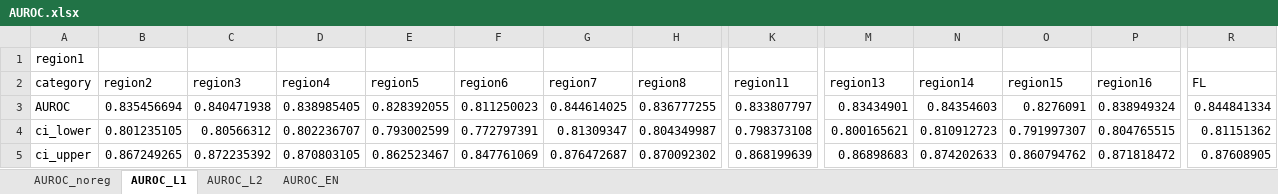
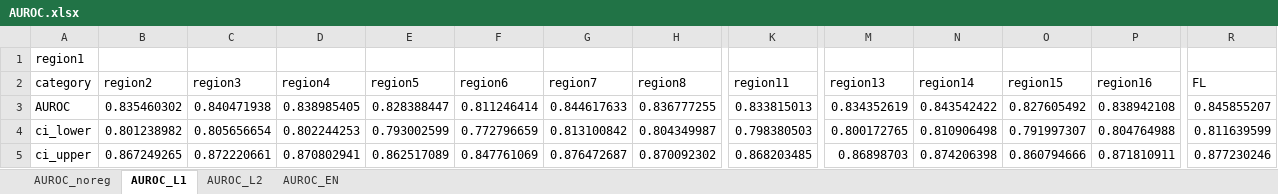
Before and after one commit to kkmmmmm/Federated-learning, an Excel workbook: outputs/AUROC.xlsx, sheet AUROC_L1, drawn as a sheet; only a part is shown, gaps mark what is left out; values as stored, in another font and other column widths than the file's, no borders; the diff covers the shown part only; the diff names each change by its address in the sheet, - before the commit and + after, or states it on an @@ line.

```diff
--- a/outputs/AUROC.xlsx (sheet AUROC_L1)
+++ b/outputs/AUROC.xlsx (sheet AUROC_L1)
-B3 (region2): 0.835456694
+B3 (region2): 0.835460302
-E3 (region5): 0.828392055
+E3 (region5): 0.828388447
-F3 (region6): 0.811250023
+F3 (region6): 0.811246414
-G3 (region7): 0.844614025
+G3 (region7): 0.844617633
-K3 (region11): 0.833807797
+K3 (region11): 0.833815013
-M3 (region13): 0.83434901
+M3 (region13): 0.834352619
-N3 (region14): 0.84354603
+N3 (region14): 0.843542422
-O3 (region15): 0.8276091
+O3 (region15): 0.827605492
-P3 (region16): 0.838949324
+P3 (region16): 0.838942108
-R3 (FL): 0.844841334
+R3 (FL): 0.845855207
-B4 (region2): 0.801235105
+B4 (region2): 0.801238982
-C4 (region3): 0.80566312
+C4 (region3): 0.805656654
-D4 (region4): 0.802236707
+D4 (region4): 0.802244253
-F4 (region6): 0.772797391
+F4 (region6): 0.772796659
-G4 (region7): 0.81309347
+G4 (region7): 0.813100842
-K4 (region11): 0.798373108
+K4 (region11): 0.798380503
-M4 (region13): 0.800165621
+M4 (region13): 0.800172765
-N4 (region14): 0.810912723
+N4 (region14): 0.810906498
-P4 (region16): 0.804765515
+P4 (region16): 0.804764988
-R4 (FL): 0.81151362
+R4 (FL): 0.811639599
-C5 (region3): 0.872235392
+C5 (region3): 0.872220661
-D5 (region4): 0.870803105
+D5 (region4): 0.870802941
-E5 (region5): 0.862523467
+E5 (region5): 0.862517089
-K5 (region11): 0.868199639
+K5 (region11): 0.868203485
-M5 (region13): 0.86898683
+M5 (region13): 0.86898703
-N5 (region14): 0.874202633
+N5 (region14): 0.874206398
-O5 (region15): 0.860794762
+O5 (region15): 0.860794666
-P5 (region16): 0.871818472
+P5 (region16): 0.871810911
-R5 (FL): 0.87608905
+R5 (FL): 0.877230246
```
Also changed, not shown: 34 added rows, 34 removed rows and 428 edited cells elsewhere in this sheet, sheet AUROC_EN, outputs/PCA.xlsx, outputs/calibration_intercept.xlsx, 40 other files.
